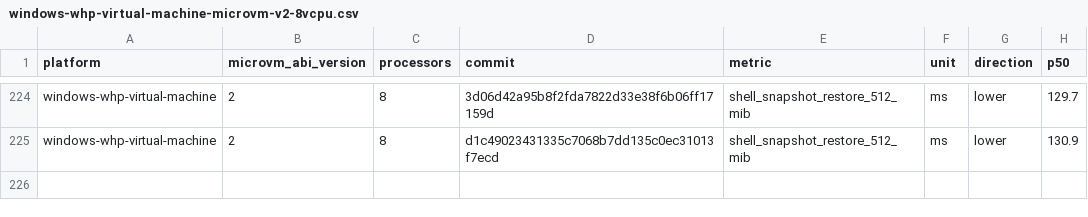
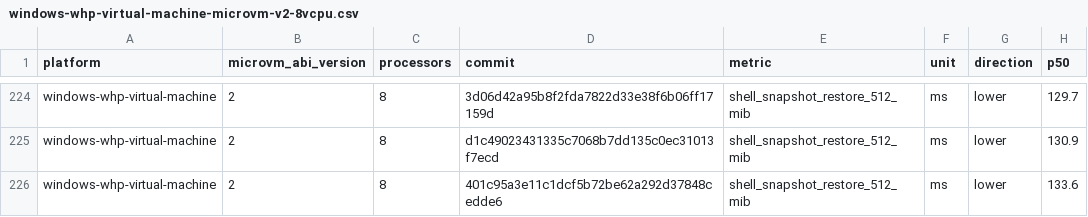
Before and after one commit to 56steve/nvx, a CSV file: data/windows-whp-virtual-machine-microvm-v2-8vcpu.csv, drawn as a sheet; only a part is shown, gaps mark what is left out.

```diff
--- a/data/windows-whp-virtual-machine-microvm-v2-8vcpu.csv
+++ b/data/windows-whp-virtual-machine-microvm-v2-8vcpu.csv
@@ -225 +225,2 @@ windows-whp-virtual-machine,2,8,3d06d42a95b8f2fda7822d33e38f6b06ff17159d,shell_s
 windows-whp-virtual-machine,2,8,d1c49023431335c7068b7dd135c0ec31013f7ecd,shell_snapshot_restore_512_mib,ms,lower,130.9
+windows-whp-virtual-machine,2,8,401c95a3e11c1dcf5b72be62a292d37848cedde6,shell_snapshot_restore_512_mib,ms,lower,133.6
```
Also changed, not shown: data/linux-kvm-virtual-machine-microvm-v2-1vcpu.csv, data/linux-mshv-virtual-machine-microvm-v2-1vcpu.csv, 9 other files.
